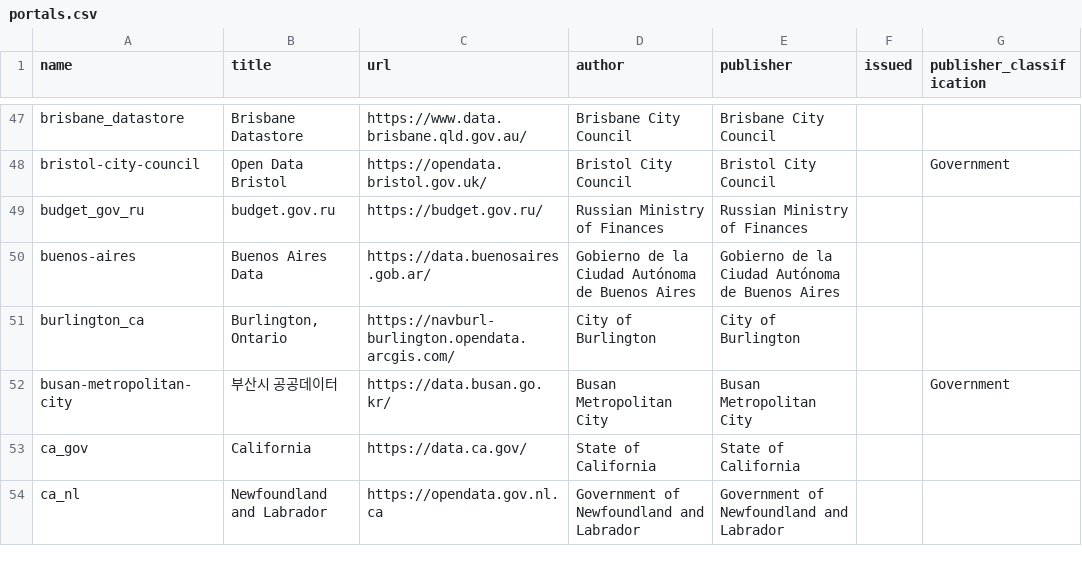
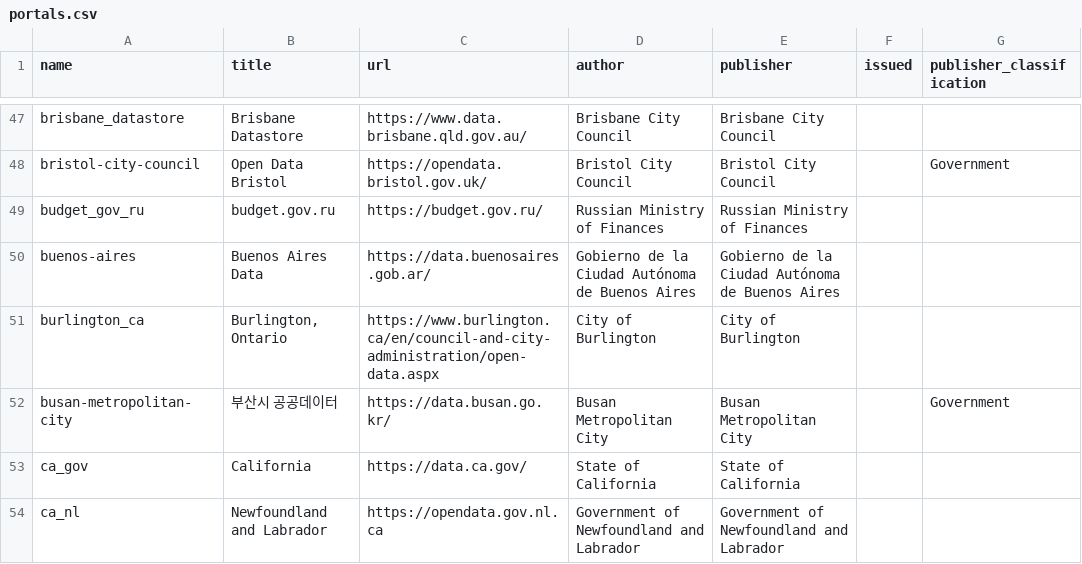
Before and after one commit to okfn/dataportals.org, a CSV file: data/portals.csv, drawn as a sheet; only a part is shown, gaps mark what is left out; the diff covers the shown part only; the diff names each change by its address in the sheet, - before the commit and + after, or states it on an @@ line.

```diff
--- a/data/portals.csv
+++ b/data/portals.csv
-C51 (url): https://navburl-burlington.opendata.arcgis.com/
+C51 (url): https://www.burlington.ca/en/council-and-city-administration/open-data.aspx
```
Also changed, not shown: 9 edited cells elsewhere in this file.
